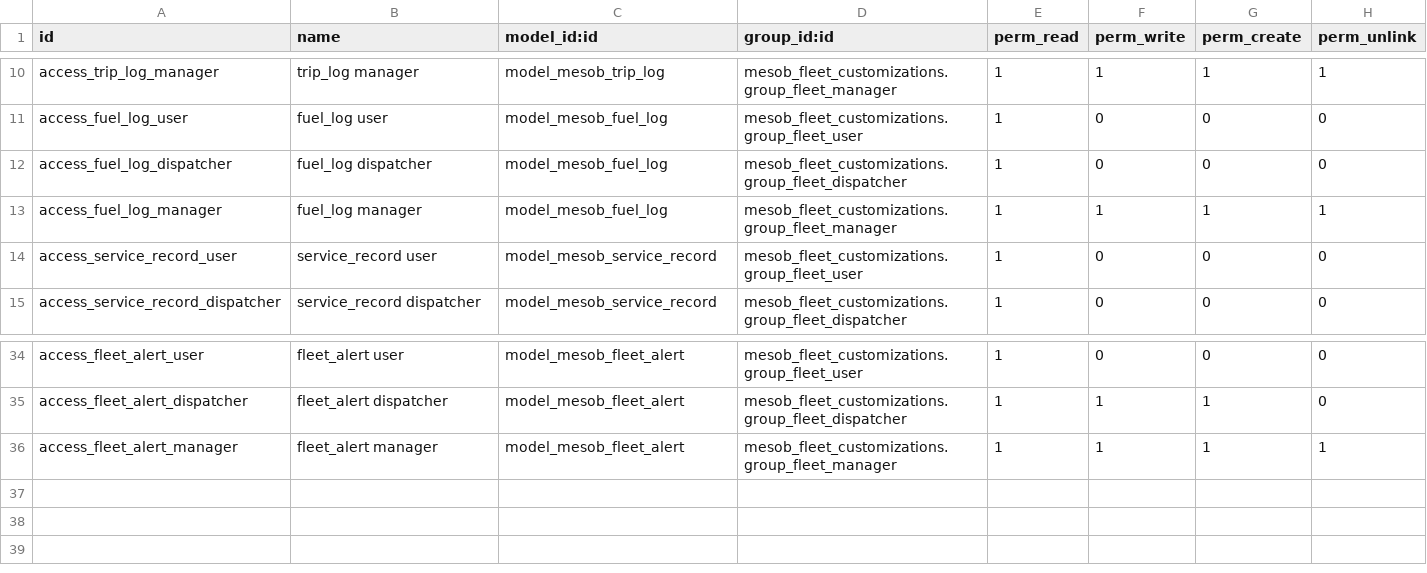
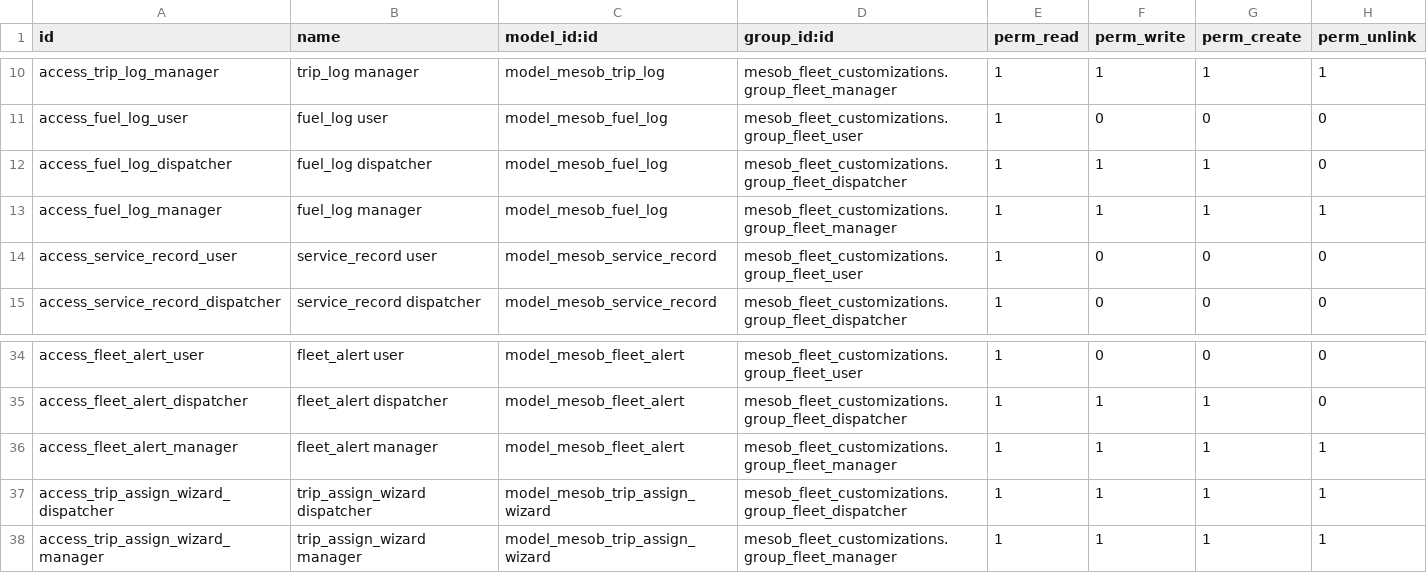
Before and after one commit to teddy800/Fleet-Management-System, a CSV file: security/ir.model.access.csv, drawn as a sheet; only a part is shown, gaps mark what is left out.

```diff
--- a/security/ir.model.access.csv
+++ b/security/ir.model.access.csv
@@ -11,3 +11,3 @@ access_trip_log_manager,trip_log manager,model_mesob_trip_log,mesob_fleet_custom
 access_fuel_log_user,fuel_log user,model_mesob_fuel_log,mesob_fleet_customizations.group_fleet_user,1,0,0,0
-access_fuel_log_dispatcher,fuel_log dispatcher,model_mesob_fuel_log,mesob_fleet_customizations.group_fleet_dispatcher,1,0,0,0
+access_fuel_log_dispatcher,fuel_log dispatcher,model_mesob_fuel_log,mesob_fleet_customizations.group_fleet_dispatcher,1,1,1,0
 access_fuel_log_manager,fuel_log manager,model_mesob_fuel_log,mesob_fleet_customizations.group_fleet_manager,1,1,1,1
@@ -36 +36,3 @@ access_fleet_alert_dispatcher,fleet_alert dispatcher,model_mesob_fleet_alert,mes
 access_fleet_alert_manager,fleet_alert manager,model_mesob_fleet_alert,mesob_fleet_customizations.group_fleet_manager,1,1,1,1
+access_trip_assign_wizard_dispatcher,trip_assign_wizard dispatcher,model_mesob_trip_assign_wizard,mesob_fleet_customizations.group_fleet_dispatcher,1,1,1,1
+access_trip_assign_wizard_manager,trip_assign_wizard manager,model_mesob_trip_assign_wizard,mesob_fleet_customizations.group_fleet_manager,1,1,1,1
```
Also changed, not shown: 7 other files.
